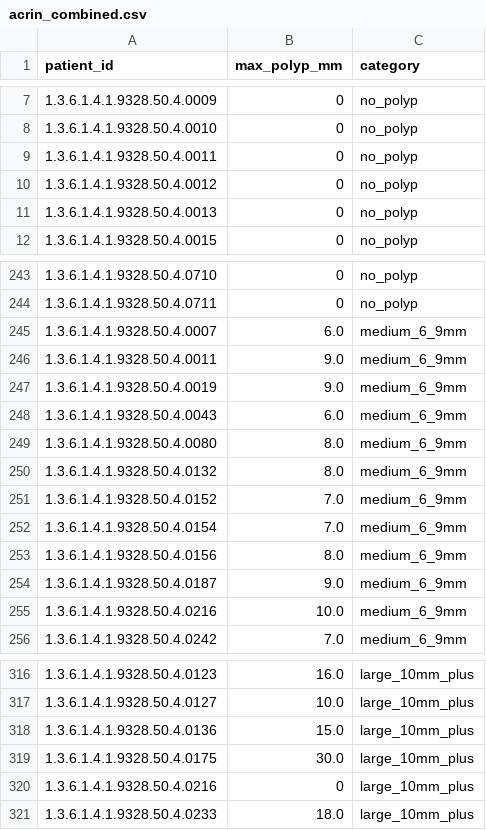
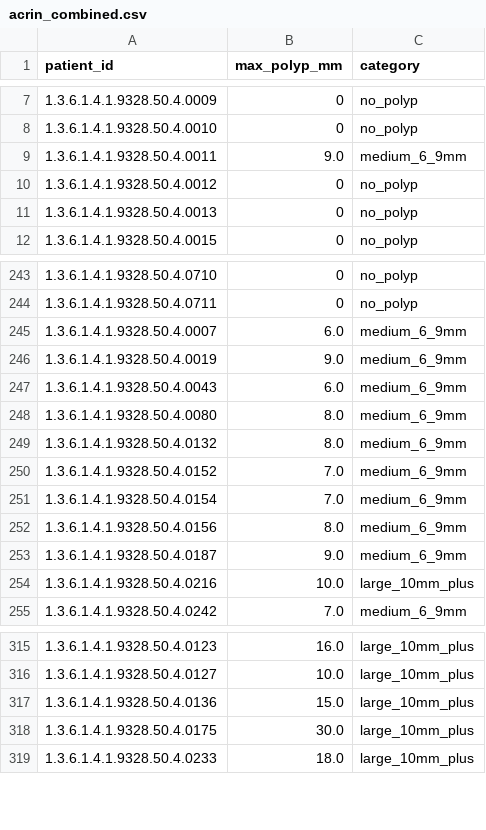
Before and after one commit to joshuabunnell/moco, a CSV file: metadata/csv_metadata/acrin_combined.csv, drawn as a sheet; only a part is shown, gaps mark what is left out; removed rows and columns are numbered as before the commit, all else as after; the diff names each change by its address in the sheet, - before the commit and + after, or states it on an @@ line.

```diff
--- a/metadata/csv_metadata/acrin_combined.csv
+++ b/metadata/csv_metadata/acrin_combined.csv
-B9 (max_polyp_mm): 0
+B9 (max_polyp_mm): 9.0
-C9 (category): no_polyp
+C9 (category): medium_6_9mm
-row 246: 1.3.6.1.4.1.9328.50.4.0011 | 9.0 | medium_6_9mm
-C254 (category): medium_6_9mm
+C254 (category): large_10mm_plus
-row 320: 1.3.6.1.4.1.9328.50.4.0216 | 0 | large_10mm_plus
```
Also changed, not shown: 13 other files.
